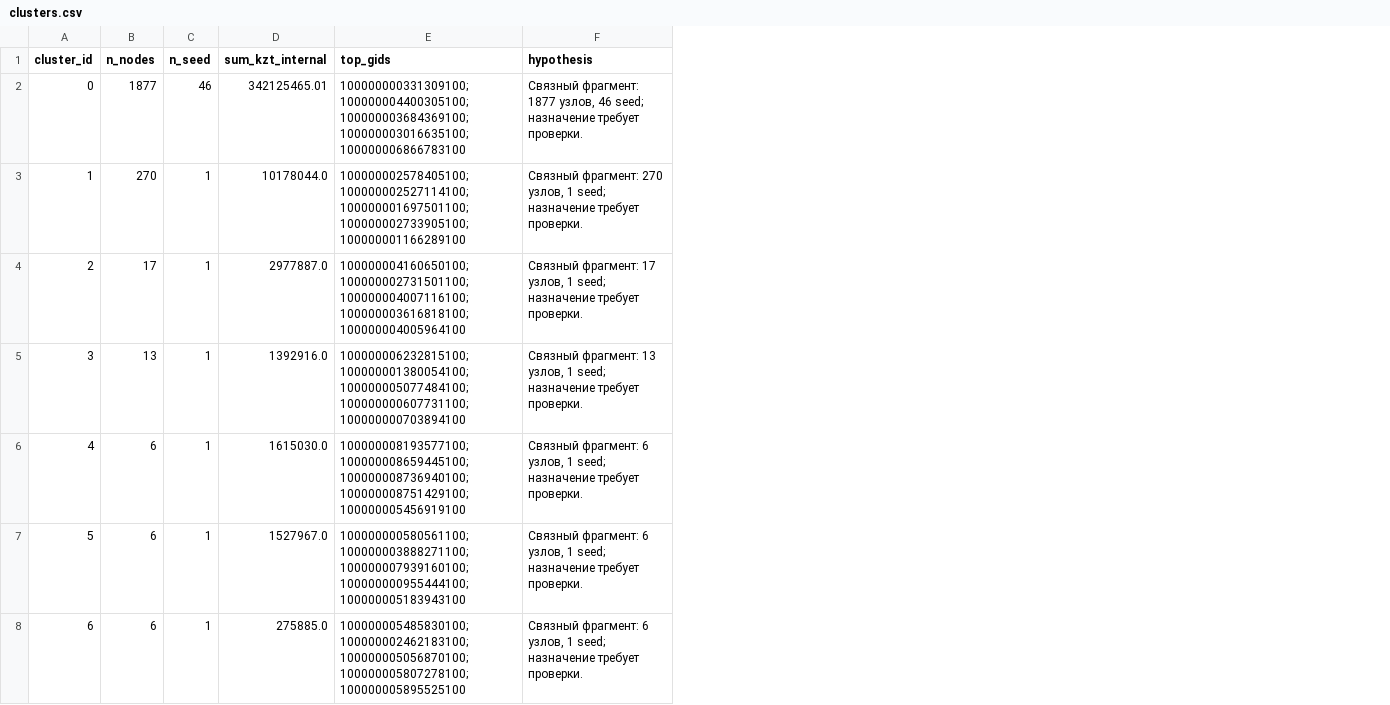
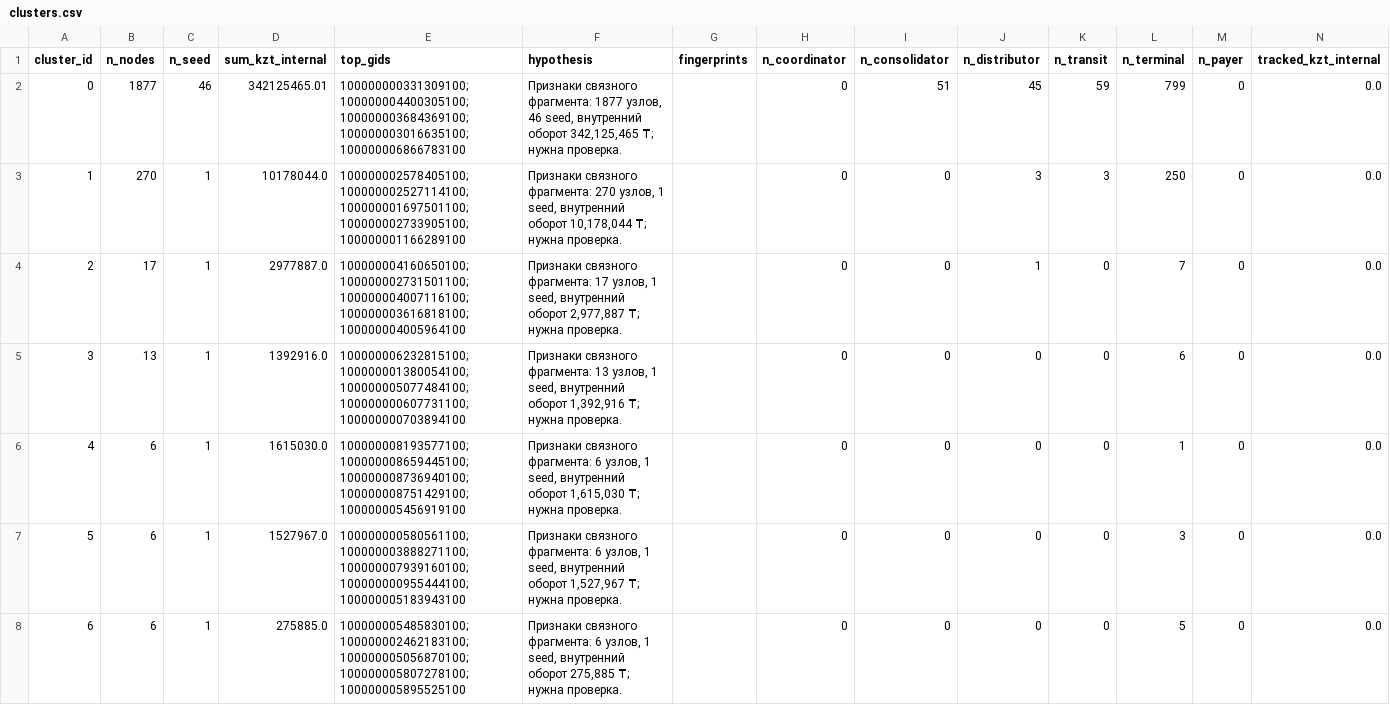
Before and after one commit to BAITC-Hacks/hack-1d79395e-brogrammers, a CSV file: out/clusters.csv, drawn as a sheet; only a part is shown; the diff covers the shown part only; the diff names each change by its address in the sheet, - before the commit and + after, or states it on an @@ line.

```diff
--- a/out/clusters.csv
+++ b/out/clusters.csv
+column G (fingerprints), empty
+column H (n_coordinator), rows 2-8: all 0
+column I (n_consolidator), rows 2-8: 51 | 0 | 0 | 0 | 0 | 0 | 0
+column J (n_distributor), rows 2-8: 45 | 3 | 1 | 0 | 0 | 0 | 0
+column K (n_transit), rows 2-8: 59 | 3 | 0 | 0 | 0 | 0 | 0
+column L (n_terminal), rows 2-8: 799 | 250 | 7 | 6 | 1 | 3 | 5
+column M (n_payer), rows 2-8: all 0
+column N (tracked_kzt_internal), rows 2-8: all 0.0
-F2 (hypothesis): Связный фрагмент: 1877 узлов, 46 seed; назначение требует проверки.
+F2 (hypothesis): Признаки связного фрагмента: 1877 узлов, 46 seed, внутренний оборот 342,125,465 ₸; нужна проверка.
-F3 (hypothesis): Связный фрагмент: 270 узлов, 1 seed; назначение требует проверки.
+F3 (hypothesis): Признаки связного фрагмента: 270 узлов, 1 seed, внутренний оборот 10,178,044 ₸; нужна проверка.
-F4 (hypothesis): Связный фрагмент: 17 узлов, 1 seed; назначение требует проверки.
+F4 (hypothesis): Признаки связного фрагмента: 17 узлов, 1 seed, внутренний оборот 2,977,887 ₸; нужна проверка.
-F5 (hypothesis): Связный фрагмент: 13 узлов, 1 seed; назначение требует проверки.
+F5 (hypothesis): Признаки связного фрагмента: 13 узлов, 1 seed, внутренний оборот 1,392,916 ₸; нужна проверка.
-F6 (hypothesis): Связный фрагмент: 6 узлов, 1 seed; назначение требует проверки.
+F6 (hypothesis): Признаки связного фрагмента: 6 узлов, 1 seed, внутренний оборот 1,615,030 ₸; нужна проверка.
-F7 (hypothesis): Связный фрагмент: 6 узлов, 1 seed; назначение требует проверки.
+F7 (hypothesis): Признаки связного фрагмента: 6 узлов, 1 seed, внутренний оборот 1,527,967 ₸; нужна проверка.
-F8 (hypothesis): Связный фрагмент: 6 узлов, 1 seed; назначение требует проверки.
+F8 (hypothesis): Признаки связного фрагмента: 6 узлов, 1 seed, внутренний оборот 275,885 ₸; нужна проверка.
```
Also changed, not shown: 28 edited cells elsewhere in this file, out/top_nodes.csv, 11 other files.
